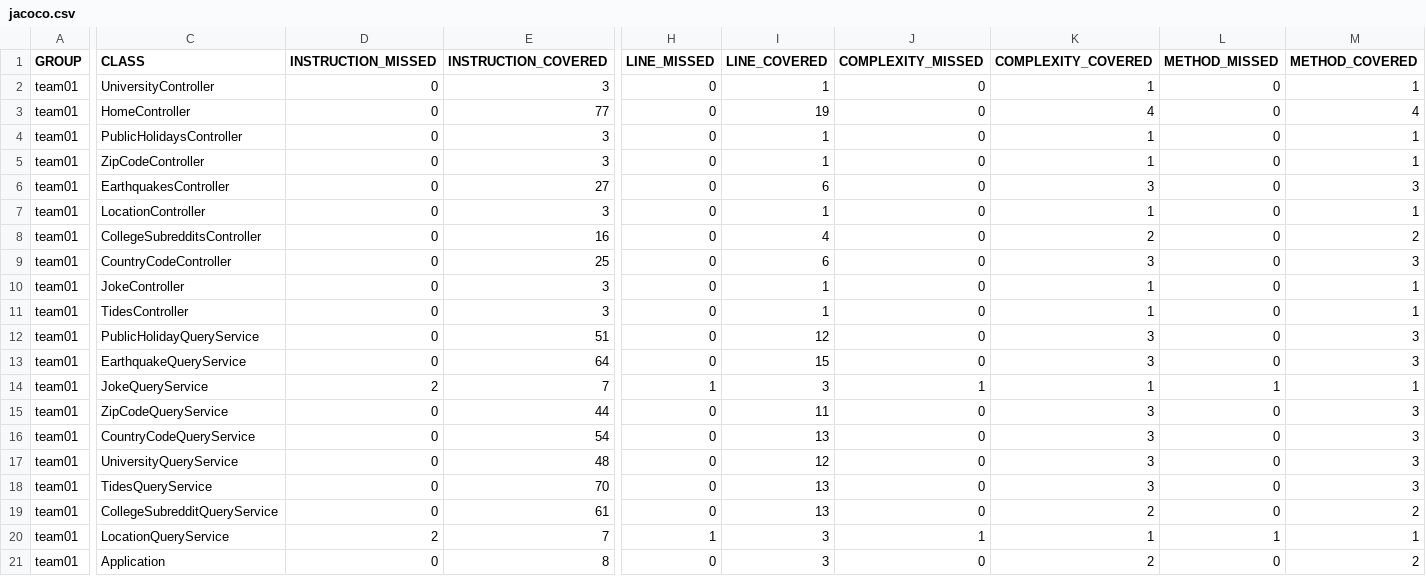
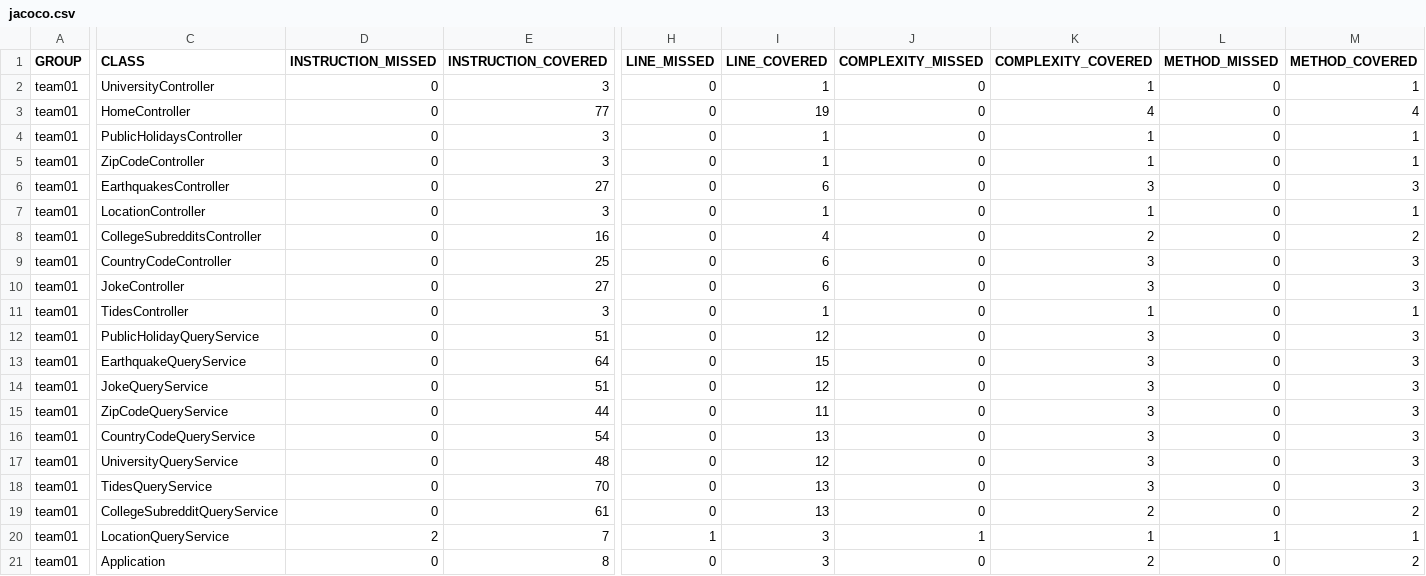
Before and after one commit to ucsb-cs156-s24/team01-s24-4pm-4, a CSV file: jacoco/jacoco.csv, drawn as a sheet; only a part is shown, gaps mark what is left out; the diff names each change by its address in the sheet, - before the commit and + after, or states it on an @@ line.

```diff
--- a/jacoco/jacoco.csv
+++ b/jacoco/jacoco.csv
-E10 (INSTRUCTION_COVERED): 3
+E10 (INSTRUCTION_COVERED): 27
-I10 (LINE_COVERED): 1
+I10 (LINE_COVERED): 6
-K10 (COMPLEXITY_COVERED): 1
+K10 (COMPLEXITY_COVERED): 3
-M10 (METHOD_COVERED): 1
+M10 (METHOD_COVERED): 3
-D14 (INSTRUCTION_MISSED): 2
+D14 (INSTRUCTION_MISSED): 0
-E14 (INSTRUCTION_COVERED): 7
+E14 (INSTRUCTION_COVERED): 51
-H14 (LINE_MISSED): 1
+H14 (LINE_MISSED): 0
-I14 (LINE_COVERED): 3
+I14 (LINE_COVERED): 12
-J14 (COMPLEXITY_MISSED): 1
+J14 (COMPLEXITY_MISSED): 0
-K14 (COMPLEXITY_COVERED): 1
+K14 (COMPLEXITY_COVERED): 3
-L14 (METHOD_MISSED): 1
+L14 (METHOD_MISSED): 0
-M14 (METHOD_COVERED): 1
+M14 (METHOD_COVERED): 3
```
Also changed, not shown: 11 other files.
